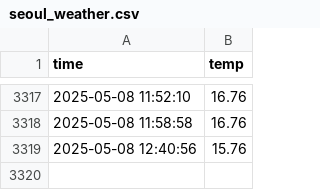
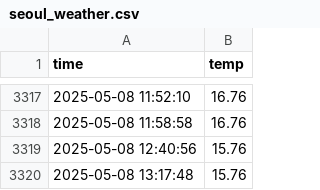
Before and after one commit to BAESANGWON1/seoul_weather_5m, a CSV file: seoul_weather.csv, drawn as a sheet; only a part is shown, gaps mark what is left out.

```diff
--- a/seoul_weather.csv
+++ b/seoul_weather.csv
@@ -3319 +3319,2 @@ time,temp
 2025-05-08 12:40:56,15.76
+2025-05-08 13:17:48,15.76
```
